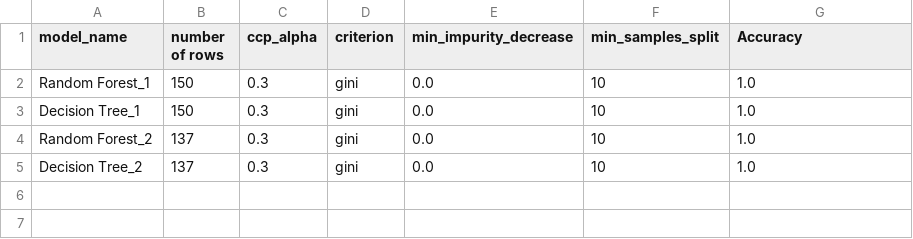
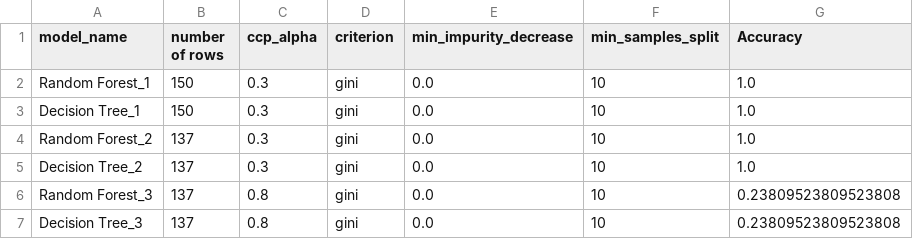
Before and after one commit to Sowmiyanarayanan1709/test, a CSV file: parameters.csv, drawn as a sheet; the diff names each change by its address in the sheet, - before the commit and + after, or states it on an @@ line.

Commit message:
model version 3

```diff
--- a/parameters.csv
+++ b/parameters.csv
+row 6: Random Forest_3 | 137 | 0.8 | gini | 0.0 | 10 | 0.23809523809523808
+row 7: Decision Tree_3 | 137 | 0.8 | gini | 0.0 | 10 | 0.23809523809523808
```
Also changed, not shown: 2 other files.
